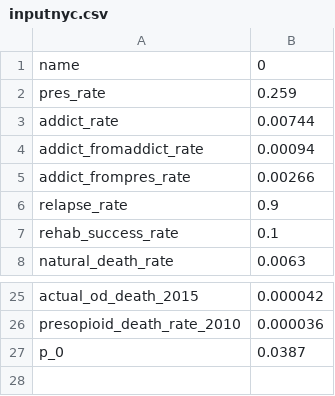
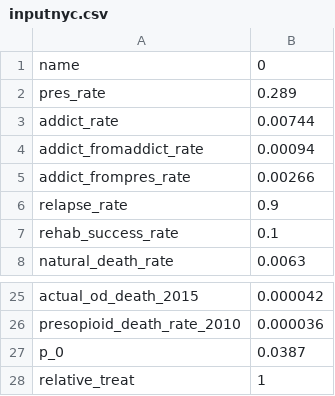
Before and after one commit to SimonZhao0512/OpioidModel, a CSV file: inputnyc.csv, drawn as a sheet; only a part is shown, gaps mark what is left out.

Commit message:
Update inputnyc.csv

```diff
--- a/inputnyc.csv
+++ b/inputnyc.csv
@@ -1,3 +1,3 @@
 name,0
-pres_rate,0.259
+pres_rate,0.289
 addict_rate,0.00744
@@ -27 +27,2 @@ presopioid_death_rate_2010,0.000036
 p_0,0.0387
+relative_treat,1
```
